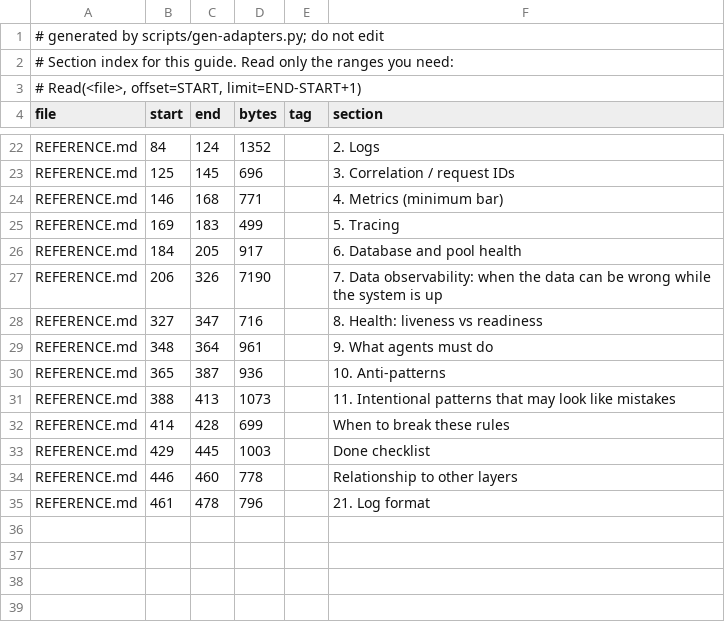
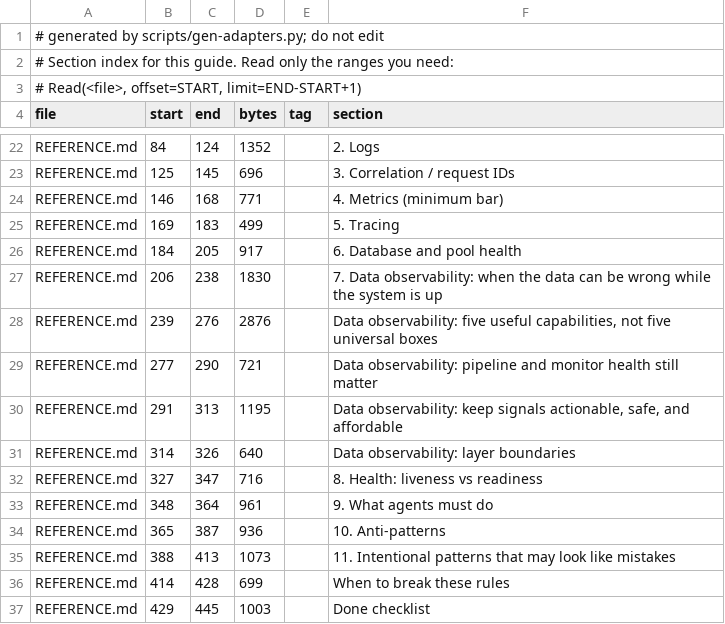
Before and after one commit to bcwongaa/LLM-dev-guides, a TSV file: guides/observability/INDEX.tsv, drawn as a sheet; only a part is shown, gaps mark what is left out; the shorter side is filled out with more unchanged rows.

```diff
--- a/guides/observability/INDEX.tsv
+++ b/guides/observability/INDEX.tsv
@@ -26,3 +26,7 @@ REFERENCE.md	169	183	499		5. Tracing
 REFERENCE.md	184	205	917		6. Database and pool health
-REFERENCE.md	206	326	7190		7. Data observability: when the data can be wrong while the system is up
+REFERENCE.md	206	238	1830		7. Data observability: when the data can be wrong while the system is up
+REFERENCE.md	239	276	2876		Data observability: five useful capabilities, not five universal boxes
+REFERENCE.md	277	290	721		Data observability: pipeline and monitor health still matter
+REFERENCE.md	291	313	1195		Data observability: keep signals actionable, safe, and affordable
+REFERENCE.md	314	326	640		Data observability: layer boundaries
 REFERENCE.md	327	347	716		8. Health: liveness vs readiness
```
Also changed, not shown: guides/orchestration/INDEX.tsv, 4 other files.
